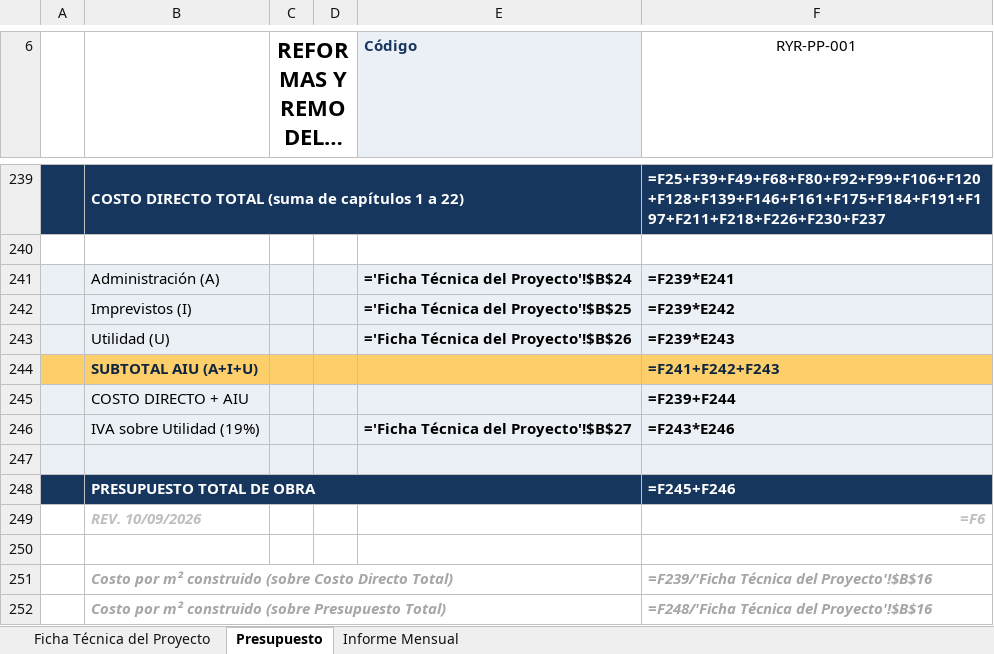
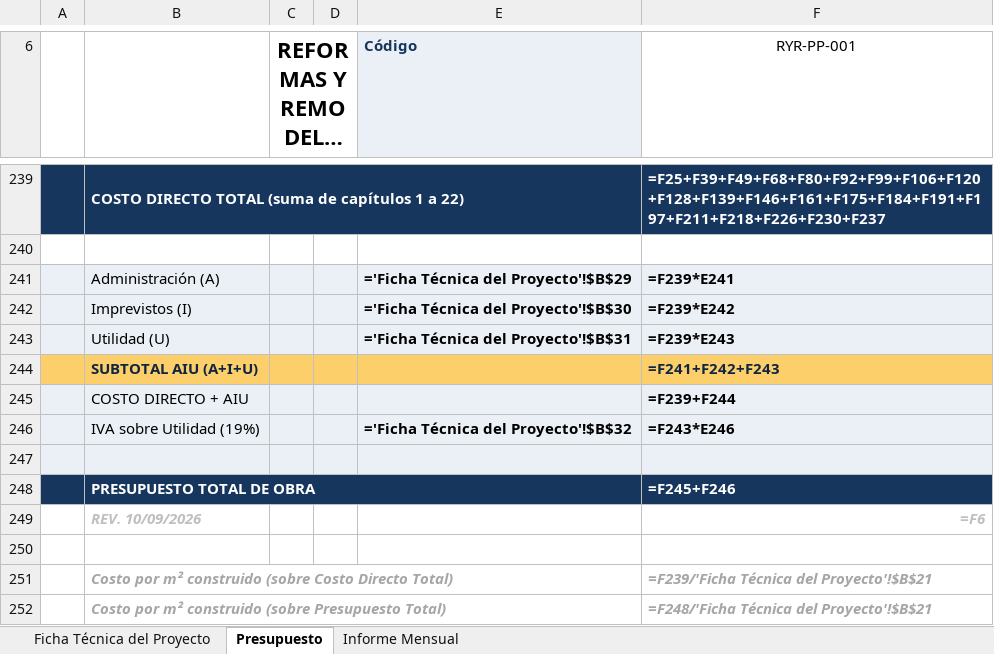
Before and after one commit to hfhr2016-debug/formulario-obra, an Excel workbook: public/plantilla-mensual.xlsx, sheet Presupuesto, drawn as a sheet; only a part is shown, gaps mark what is left out; long unchanged cells end in …; values as stored, in another font and other column widths than the file's, no borders; formulas without a stored value are shown as written; charts and pictures not drawn; the diff names each change by its address in the sheet, - before the commit and + after, or states it on an @@ line.

```diff
--- a/public/plantilla-mensual.xlsx (sheet Presupuesto)
+++ b/public/plantilla-mensual.xlsx (sheet Presupuesto)
-E241 (Código): ='Ficha Técnica del Proyecto'!$B$24
+E241 (Código): ='Ficha Técnica del Proyecto'!$B$29
-E242 (Código): ='Ficha Técnica del Proyecto'!$B$25
+E242 (Código): ='Ficha Técnica del Proyecto'!$B$30
-E243 (Código): ='Ficha Técnica del Proyecto'!$B$26
+E243 (Código): ='Ficha Técnica del Proyecto'!$B$31
-E246 (Código): ='Ficha Técnica del Proyecto'!$B$27
+E246 (Código): ='Ficha Técnica del Proyecto'!$B$32
-F251 (RYR-PP-001): =F239/'Ficha Técnica del Proyecto'!$B$16
+F251 (RYR-PP-001): =F239/'Ficha Técnica del Proyecto'!$B$21
-F252 (RYR-PP-001): =F248/'Ficha Técnica del Proyecto'!$B$16
+F252 (RYR-PP-001): =F248/'Ficha Técnica del Proyecto'!$B$21
```
Also changed, not shown: sheet Ficha Técnica del Proyecto, charts or pictures, public/plantilla-ficha.xlsx, public/plantilla-presupuesto.xlsx, 1 other file.
